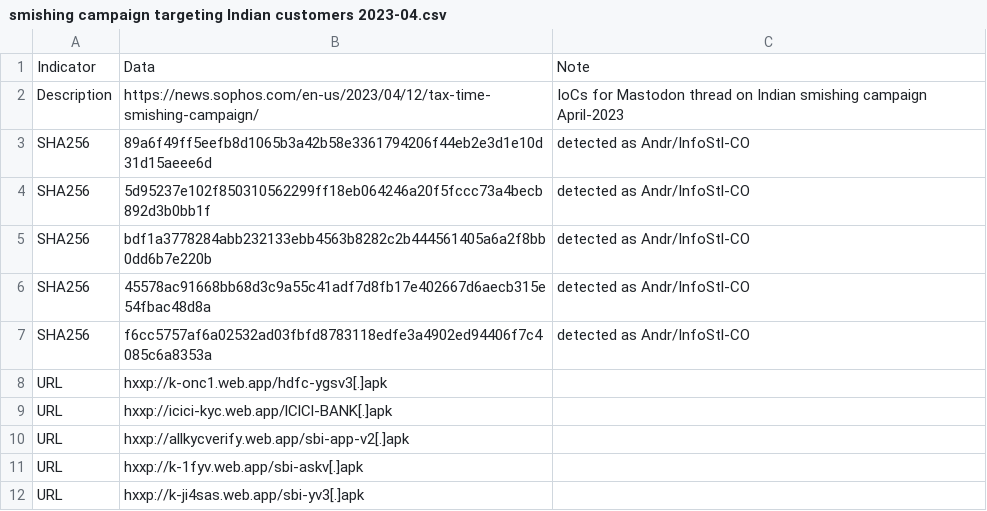
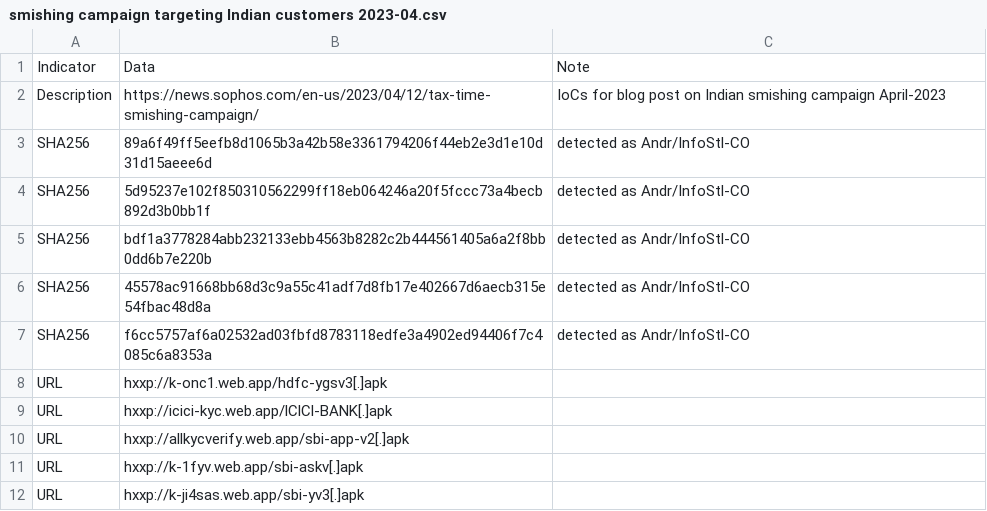
Before and after one commit to sophoslabs/IoCs, a CSV file: smishing campaign targeting Indian customers 2023-04.csv, drawn as a sheet; the diff names each change by its address in the sheet, - before the commit and + after, or states it on an @@ line.

Commit message:
Update smishing campaign targeting Indian customers 2023-04.csv

```diff
--- a/smishing campaign targeting Indian customers 2023-04.csv
+++ b/smishing campaign targeting Indian customers 2023-04.csv
-C2: IoCs for Mastodon thread on Indian…
+C2: IoCs for blog post on Indian…
```
